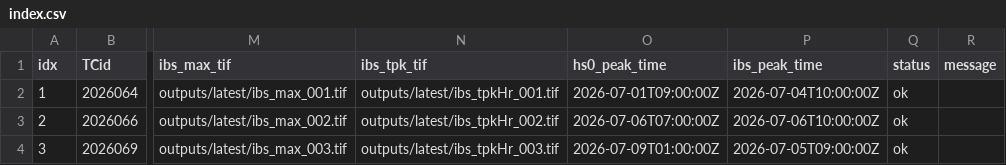
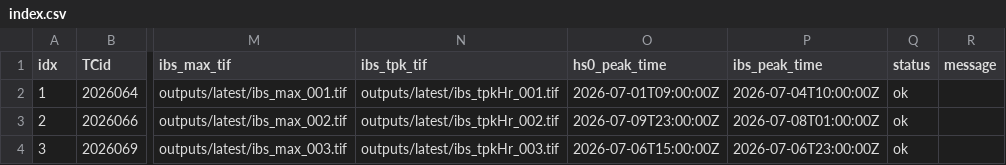
Before and after one commit to JulianOG/cyclone_ocean_waves, a CSV file: outputs/latest/index.csv, drawn as a sheet; only a part is shown, gaps mark what is left out; the diff names each change by its address in the sheet, - before the commit and + after, or states it on an @@ line.

```diff
--- a/outputs/latest/index.csv
+++ b/outputs/latest/index.csv
-O3 (hs0_peak_time): 2026-07-06T07:00:00Z
+O3 (hs0_peak_time): 2026-07-09T23:00:00Z
-P3 (ibs_peak_time): 2026-07-06T10:00:00Z
+P3 (ibs_peak_time): 2026-07-08T01:00:00Z
-O4 (hs0_peak_time): 2026-07-09T01:00:00Z
+O4 (hs0_peak_time): 2026-07-06T15:00:00Z
-P4 (ibs_peak_time): 2026-07-05T09:00:00Z
+P4 (ibs_peak_time): 2026-07-06T23:00:00Z
```
Also changed, not shown: 17 other files.
